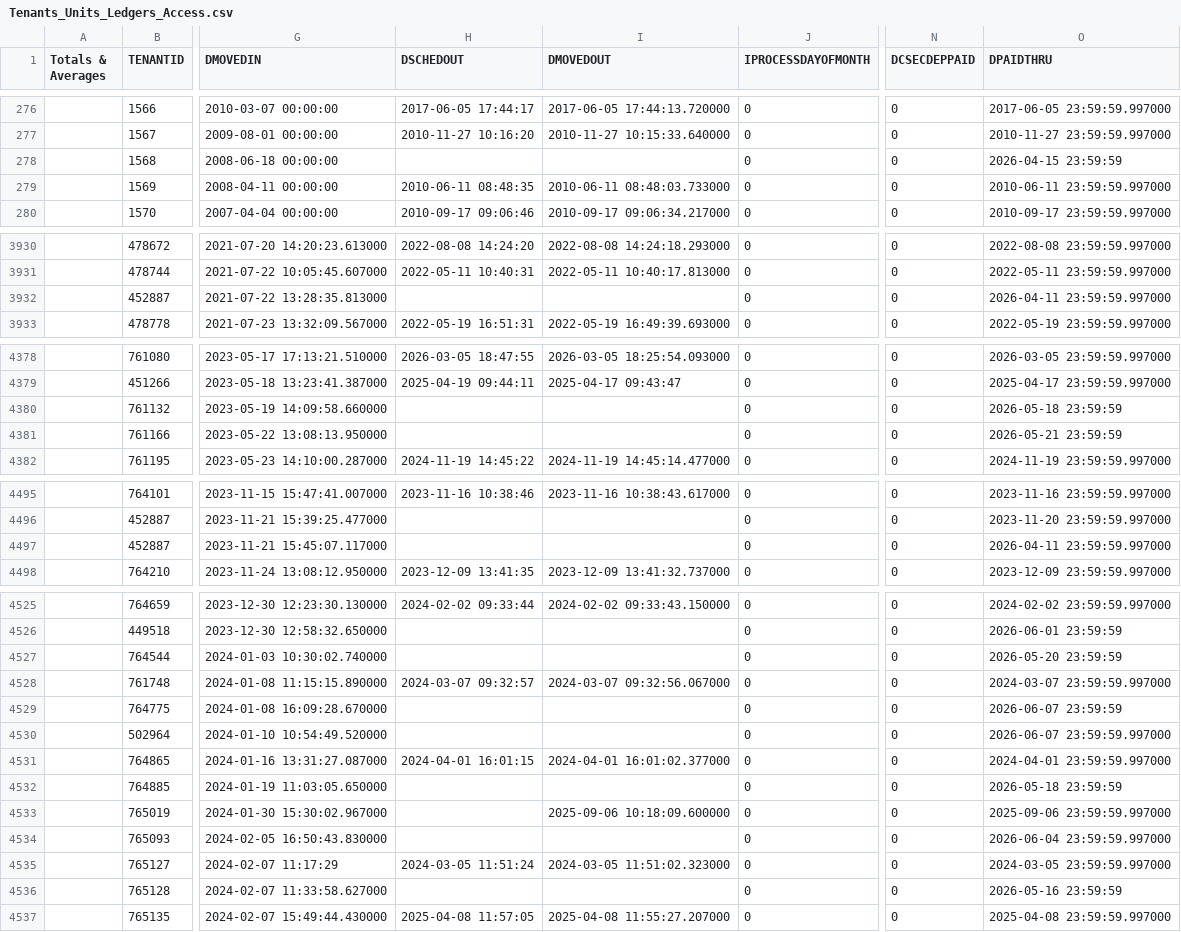
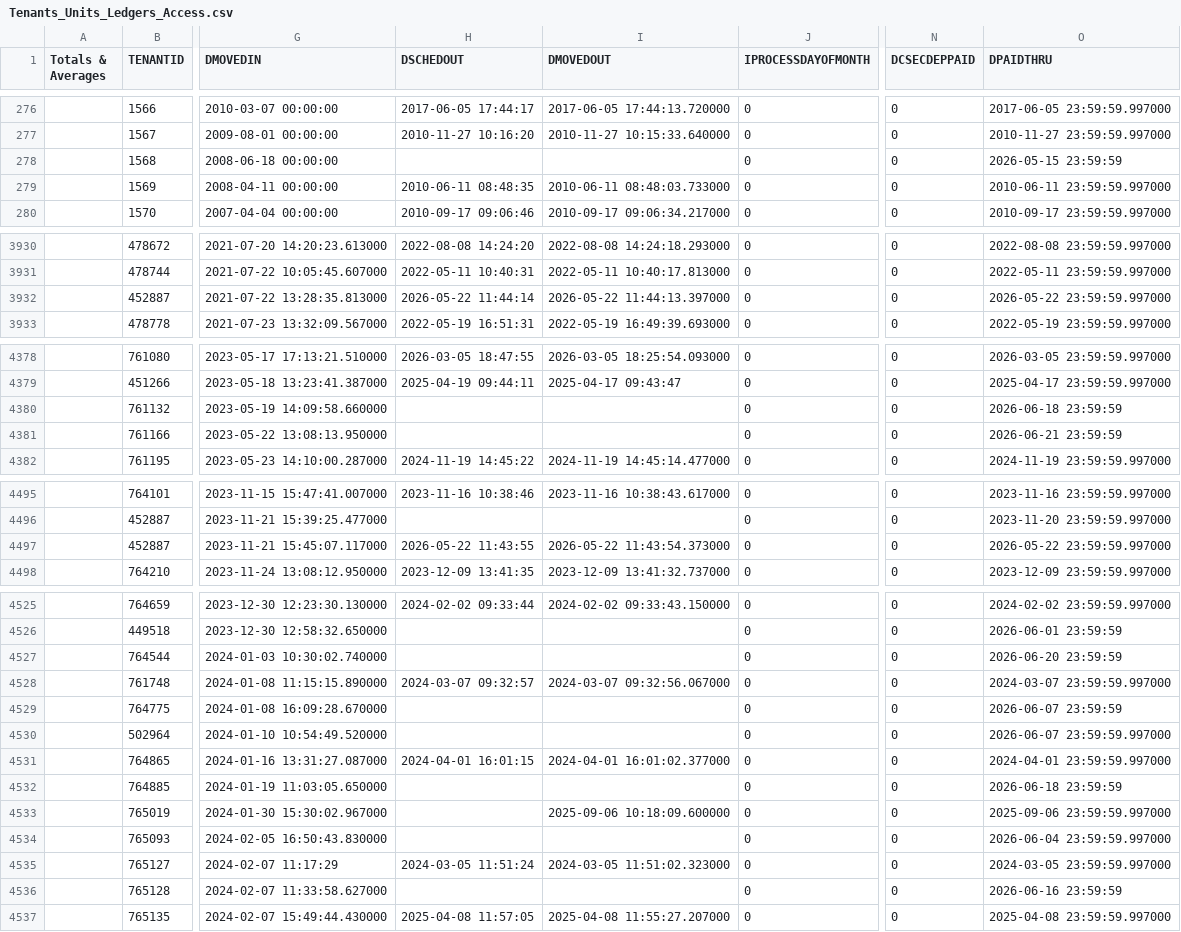
Before and after one commit to sovratec/storentic_migration, a CSV file: data/Tenants_Units_Ledgers_Access.csv, drawn as a sheet; only a part is shown, gaps mark what is left out; the diff covers the shown part only; the diff names each change by its address in the sheet, - before the commit and + after, or states it on an @@ line.

```diff
--- a/data/Tenants_Units_Ledgers_Access.csv
+++ b/data/Tenants_Units_Ledgers_Access.csv
-O278 (DPAIDTHRU): 2026-04-15 23:59:59
+O278 (DPAIDTHRU): 2026-05-15 23:59:59
-H3932 (DSCHEDOUT): (empty)
+H3932 (DSCHEDOUT): 2026-05-22 11:44:14
-I3932 (DMOVEDOUT): (empty)
+I3932 (DMOVEDOUT): 2026-05-22 11:44:13.397000
-O3932 (DPAIDTHRU): 2026-04-11 23:59:59.997000
+O3932 (DPAIDTHRU): 2026-05-22 23:59:59.997000
-O4380 (DPAIDTHRU): 2026-05-18 23:59:59
+O4380 (DPAIDTHRU): 2026-06-18 23:59:59
-O4381 (DPAIDTHRU): 2026-05-21 23:59:59
+O4381 (DPAIDTHRU): 2026-06-21 23:59:59
-H4497 (DSCHEDOUT): (empty)
+H4497 (DSCHEDOUT): 2026-05-22 11:43:55
-I4497 (DMOVEDOUT): (empty)
+I4497 (DMOVEDOUT): 2026-05-22 11:43:54.373000
-O4497 (DPAIDTHRU): 2026-04-11 23:59:59.997000
+O4497 (DPAIDTHRU): 2026-05-22 23:59:59.997000
-O4527 (DPAIDTHRU): 2026-05-20 23:59:59
+O4527 (DPAIDTHRU): 2026-06-20 23:59:59
-O4532 (DPAIDTHRU): 2026-05-18 23:59:59
+O4532 (DPAIDTHRU): 2026-06-18 23:59:59
-O4536 (DPAIDTHRU): 2026-05-16 23:59:59
+O4536 (DPAIDTHRU): 2026-06-16 23:59:59
```
Also changed, not shown: 4 added rows, 1 removed row and 64 edited cells elsewhere in this file, data/Directory.csv, data/RentRoll.csv, 9 other files.
